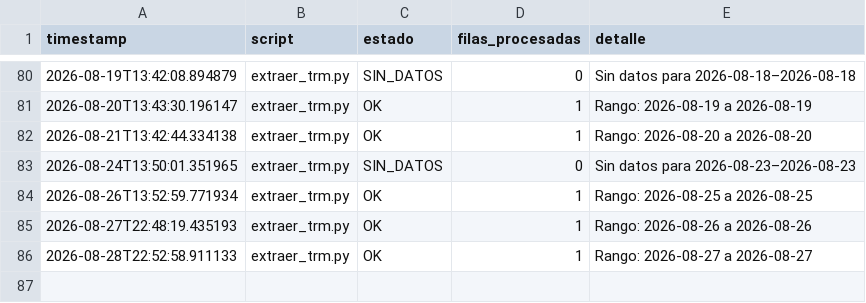
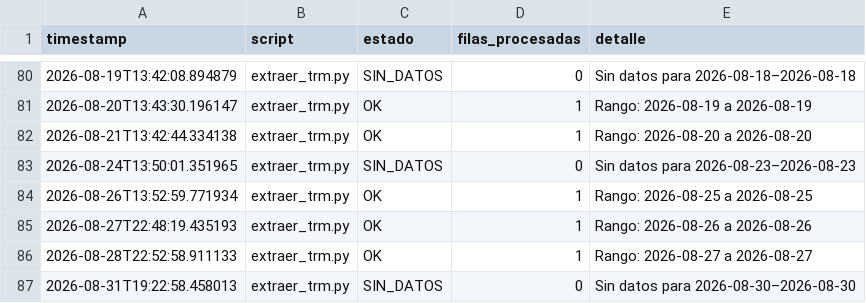
Before and after one commit to paloca05/Modelos-para-TRM-e-IPC, a CSV file: data/pipeline_log.csv, drawn as a sheet; only a part is shown, gaps mark what is left out; the diff names each change by its address in the sheet, - before the commit and + after, or states it on an @@ line.

```diff
--- a/data/pipeline_log.csv
+++ b/data/pipeline_log.csv
+row 87: 2026-08-31T19:22:58.458013 | extraer_trm.py | SIN_DATOS | 0 | Sin datos para 2026-08-30–2026-08-30
```
